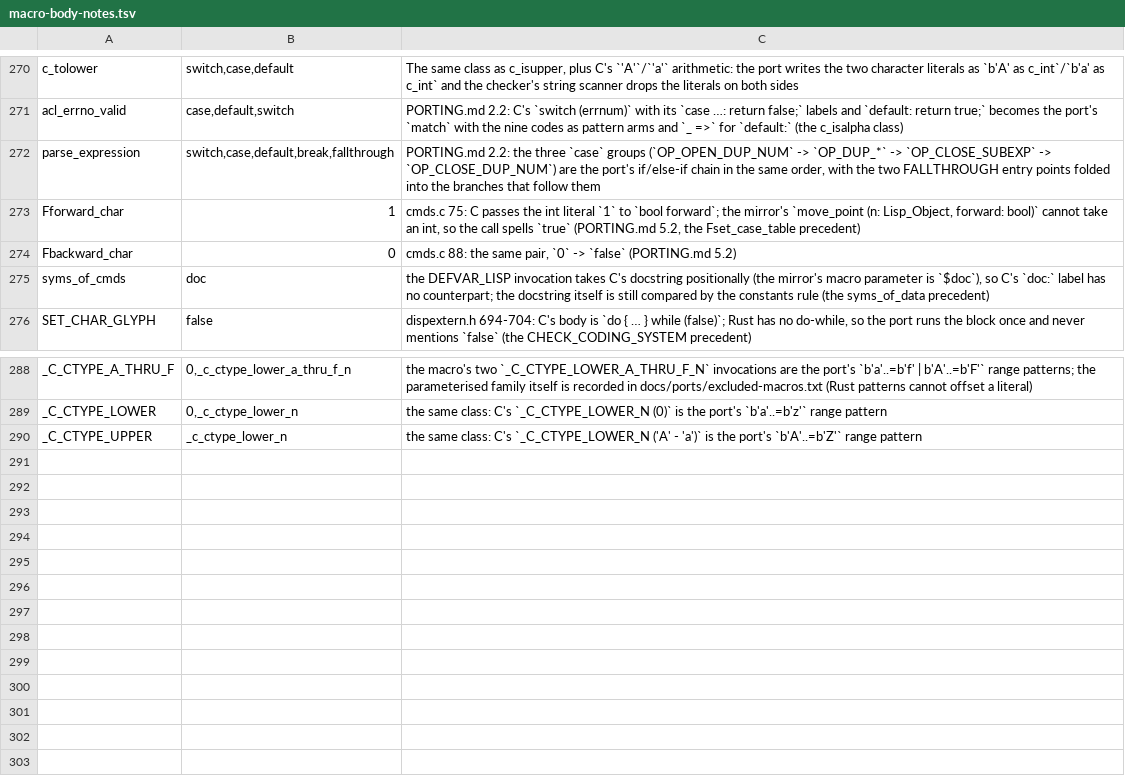
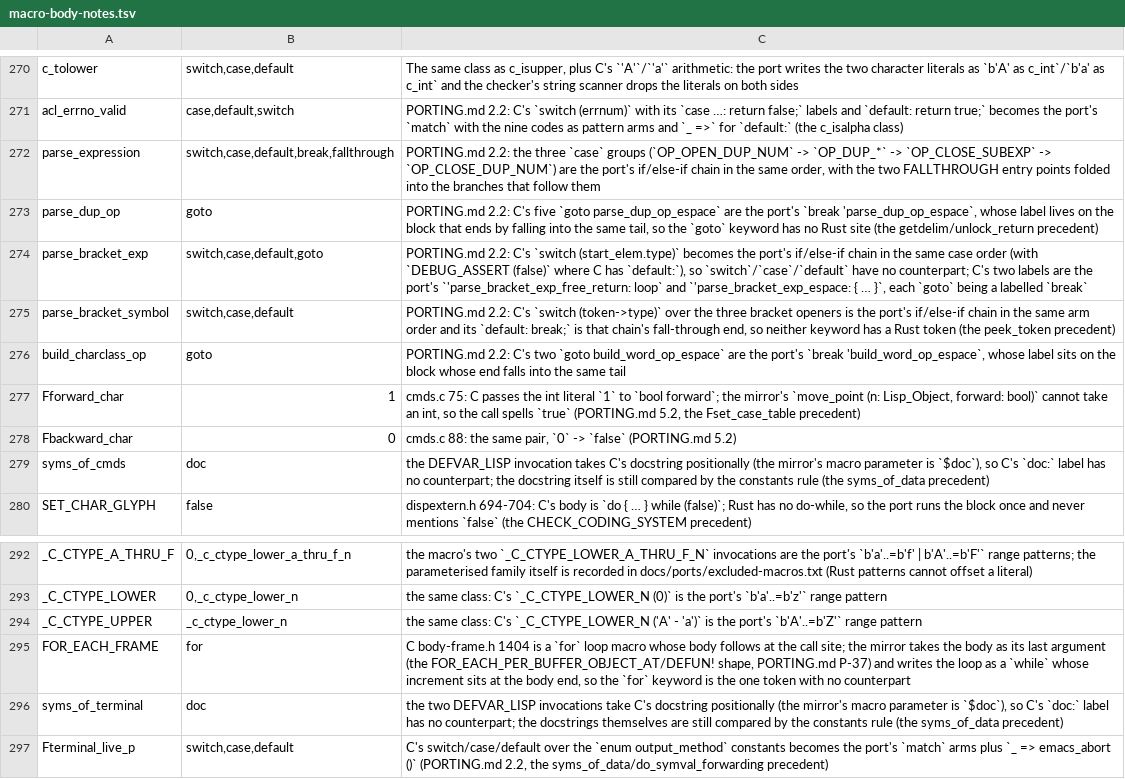
Before and after one commit to liuchong/femacs, a TSV file: docs/ports/macro-body-notes.tsv, drawn as a sheet; only a part is shown, gaps mark what is left out; the diff names each change by its address in the sheet, - before the commit and + after, or states it on an @@ line.

Commit message:
port(src/terminal.c): keep C's `static` internal, and the round's ledger rows
`next_terminal_id` is `static` in C, so its definition moves out of the
`terminal_globals` module to the crate root: the unit still owns it, but the
object no longer carries an external name — `nm -g` shows no
`_next_terminal_id`, which is what C's internal linkage means (PORTING.md 0.2).
The same report also corrected `termhooks.rs`'s `defined_color_hook` return
type to `bool` (C 593-596 reads it as a value; `image.c` uses it), which the
previous commit carried.

The ledger rows this round produced ride along: three macro-body notes for
terminal.c (`FOR_EACH_FRAME`'s `for`, `syms_of_terminal`'s `doc:`,
`Fterminal_live_p`'s `switch`/`case`/`default`) and its line-drift row, plus
regcomp.c's four (`parse_dup_op`, `parse_bracket_exp`, `parse_bracket_symbol`,
`build_charclass_op` — the `goto`/`switch` shapes PORTING.md 2.2 prescribes).

Evidence: `build-tu src/terminal.c` rebuilt clean, `extract-abi.py --check` OK,
and the exported symbol count is C's 31 with no `next_terminal_id` among them.

```diff
--- a/docs/ports/macro-body-notes.tsv
+++ b/docs/ports/macro-body-notes.tsv
+row 273: parse_dup_op | goto | PORTING.md 2.2: C's five `goto parse_dup_op_espace` are the port's `break 'parse_dup_op_espace`, whose label lives on the block that ends by falling into the same tail, so the `goto` keyword has no Rust site (the getdelim/unlock_return precedent)
+row 274: parse_bracket_exp | switch,case,default,goto | PORTING.md 2.2: C's `switch (start_elem.type)` becomes the port's if/else-if chain in the same case order (with `DEBUG_ASSERT (false)` where C has `default:`), so `switch`/`case`/`default` have no counterpart; C's two labels are the port's `'parse_bracket_exp_free_return: loop` and `'parse_bracket_exp_espace: { … }`, each `goto` being a labelled `break`
+row 275: parse_bracket_symbol | switch,case,default | PORTING.md 2.2: C's `switch (token->type)` over the three bracket openers is the port's if/else-if chain in the same arm order and its `default: break;` is that chain's fall-through end, so neither keyword has a Rust token (the peek_token precedent)
+row 276: build_charclass_op | goto | PORTING.md 2.2: C's two `goto build_word_op_espace` are the port's `break 'build_word_op_espace`, whose label sits on the block whose end falls into the same tail
+row 295: FOR_EACH_FRAME | for | C body-frame.h 1404 is a `for` loop macro whose body follows at the call site; the mirror takes the body as its last argument (the FOR_EACH_PER_BUFFER_OBJECT_AT/DEFUN! shape, PORTING.md P-37) and writes the loop as a `while` whose increment sits at the body end, so the `for` keyword is the one token with no counterpart
+row 296: syms_of_terminal | doc | the two DEFVAR_LISP invocations take C's docstring positionally (the mirror's macro parameter is `$doc`), so C's `doc:` label has no counterpart; the docstrings themselves are still compared by the constants rule (the syms_of_data precedent)
+row 297: Fterminal_live_p | switch,case,default | C's switch/case/default over the `enum output_method` constants becomes the port's `match` arms plus `_ => emacs_abort ()` (PORTING.md 2.2, the syms_of_data/do_symval_forwarding precedent)
```
Also changed, not shown: docs/ports/line-drift-tolerance.tsv, 1 other file.
